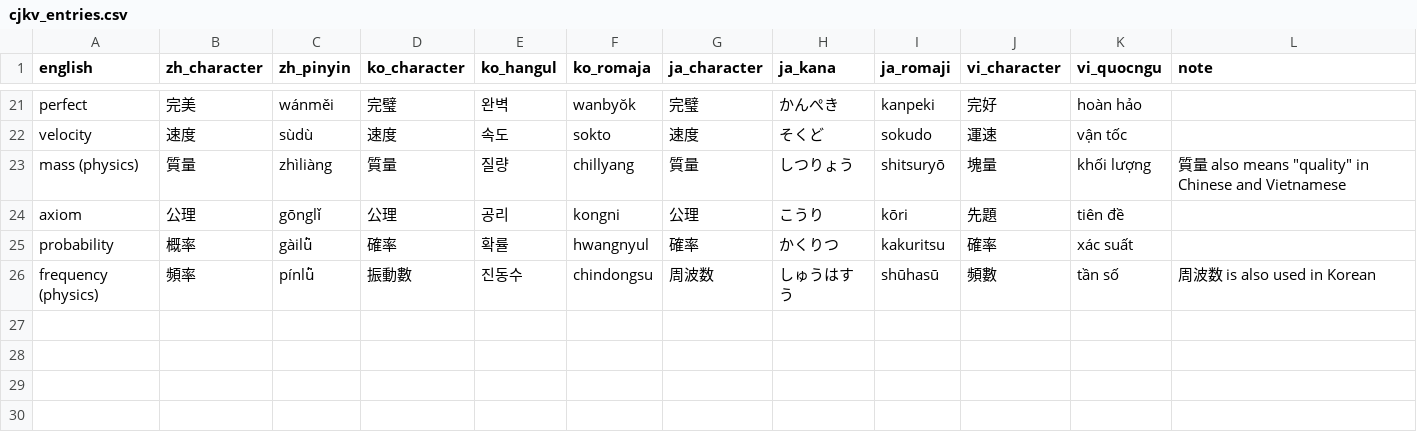
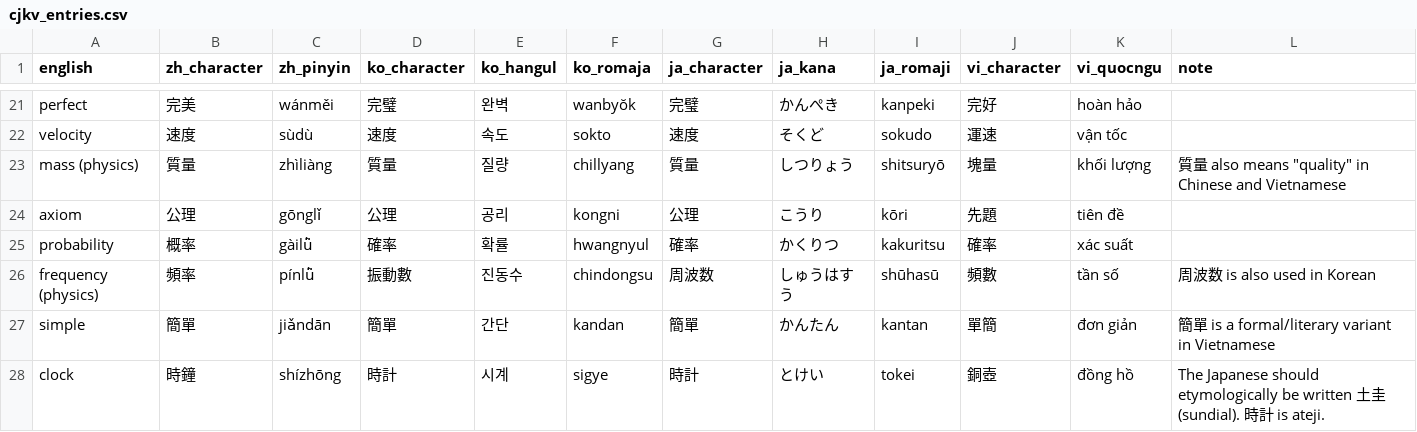
Before and after one commit to kebuhcah/sinosphere, a CSV file: cjkv_entries.csv, drawn as a sheet; only a part is shown, gaps mark what is left out.

Commit message:
new entries

```diff
--- a/cjkv_entries.csv
+++ b/cjkv_entries.csv
@@ -26 +26,3 @@ probability,概率,gàilǜ,確率,확률,hwangnyul,確率,かくりつ,kakuritsu
 frequency (physics),頻率,pínlǜ,振動數,진동수,chindongsu,周波数,しゅうはすう,shūhasū,頻數,tần số,周波数 is also used in Korean
+simple,簡單,jiǎndān,簡單,간단,kandan,簡單,かんたん,kantan,單簡,đơn giản,簡單 is a formal/literary variant in Vietnamese
+clock,時鐘,shízhōng,時計,시계,sigye,時計,とけい,tokei,銅壺,đồng hồ,The Japanese should etymologically be written 土圭 (sundial). 時計 is ateji.
```
